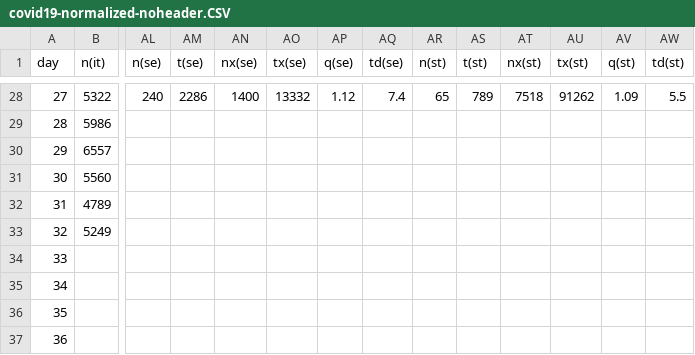
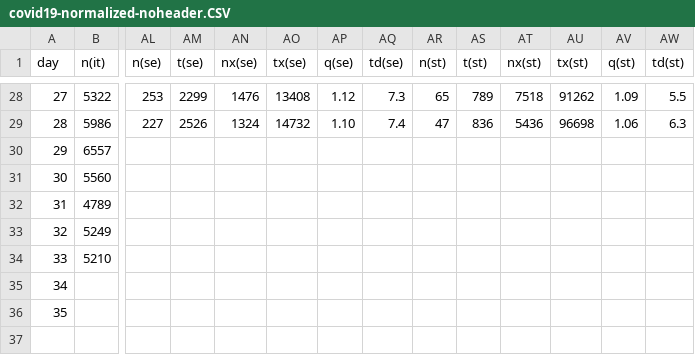
Before and after one commit to christophmoar/covid-19, a CSV file: dataset-01/covid19-normalized-noheader.CSV, drawn as a sheet; only a part is shown, gaps mark what is left out; removed rows and columns are numbered as before the commit, all else as after; rows hold the shown columns only; the diff covers the shown part only; the diff names each change by its address in the sheet, - before the commit and + after, or states it on an @@ line.

```diff
--- a/dataset-01/covid19-normalized-noheader.CSV
+++ b/dataset-01/covid19-normalized-noheader.CSV
-AL28 (n(se)): 240
+AL28 (n(se)): 253
-AM28 (t(se)): 2286
+AM28 (t(se)): 2299
-AN28 (nx(se)): 1400
+AN28 (nx(se)): 1476
-AO28 (tx(se)): 13332
+AO28 (tx(se)): 13408
-AQ28 (td(se)): 7.4
+AQ28 (td(se)): 7.3
-AL29 (n(se)): (empty)
+AL29 (n(se)): 227
-AM29 (t(se)): (empty)
+AM29 (t(se)): 2526
-AN29 (nx(se)): (empty)
+AN29 (nx(se)): 1324
-AO29 (tx(se)): (empty)
+AO29 (tx(se)): 14732
-AP29 (q(se)): (empty)
+AP29 (q(se)): 1.10
-AQ29 (td(se)): (empty)
+AQ29 (td(se)): 7.4
-AR29 (n(st)): (empty)
+AR29 (n(st)): 47
-AS29 (t(st)): (empty)
+AS29 (t(st)): 836
-AT29 (nx(st)): (empty)
+AT29 (nx(st)): 5436
-AU29 (tx(st)): (empty)
+AU29 (tx(st)): 96698
-AV29 (q(st)): (empty)
+AV29 (q(st)): 1.06
-AW29 (td(st)): (empty)
+AW29 (td(st)): 6.3
-B34 (n(it)): (empty)
+B34 (n(it)): 5210
-row 37: 36
+row 37: (empty)
```
Also changed, not shown: 33 edited cells elsewhere in this file, dataset-01/covid19-normalized.CSV, 2 other files.
